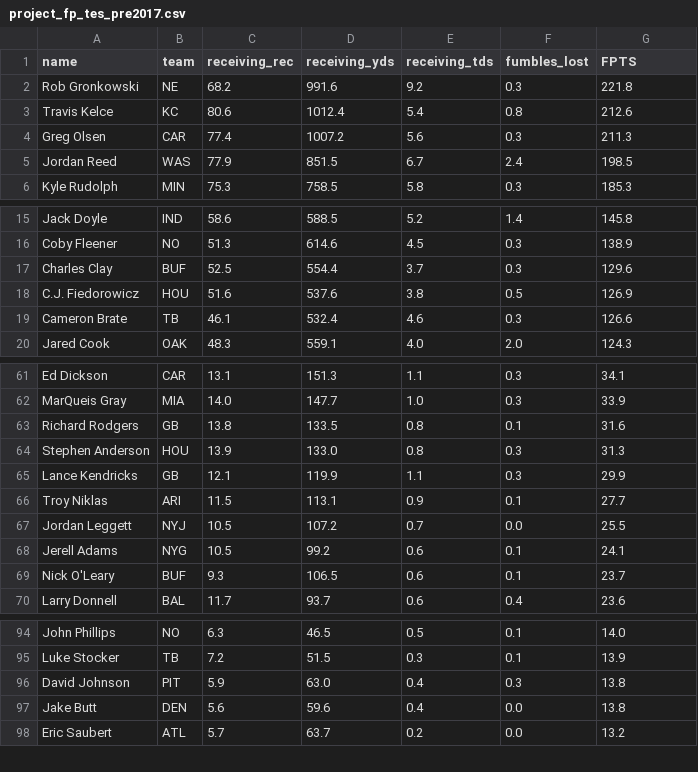
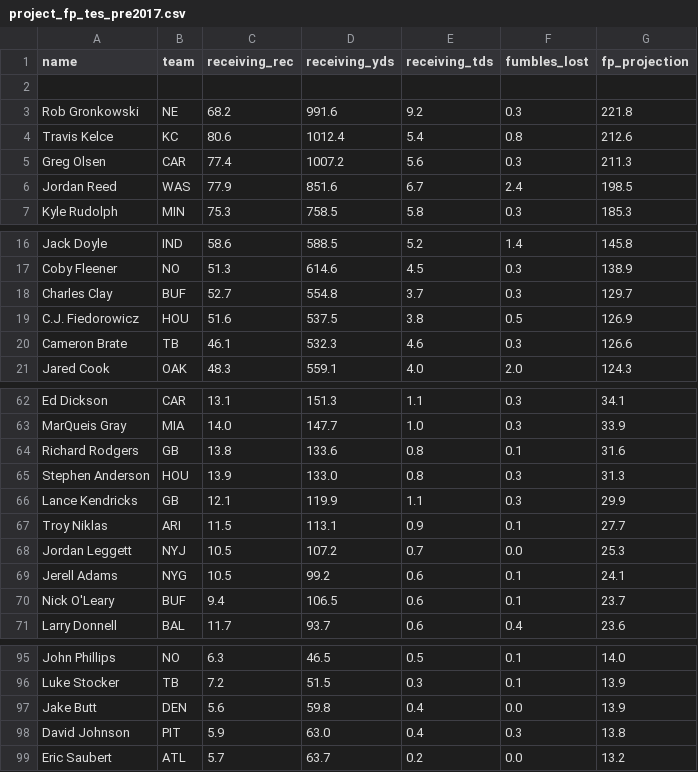
Before and after one commit to felix-clark/nflstats, a CSV file: preseason_rankings/project_fp_tes_pre2017.csv, drawn as a sheet; only a part is shown, gaps mark what is left out; the diff covers the shown part only.

```diff
--- a/preseason_rankings/project_fp_tes_pre2017.csv
+++ b/preseason_rankings/project_fp_tes_pre2017.csv
@@ -1,2 +1,3 @@
-name,team,receiving_rec,receiving_yds,receiving_tds,fumbles_lost,FPTS
+name,team,receiving_rec,receiving_yds,receiving_tds,fumbles_lost,fp_projection
+
 Rob Gronkowski,NE,68.2,991.6,9.2,0.3,221.8
@@ -4,3 +5,3 @@ Travis Kelce,KC,80.6,1012.4,5.4,0.8,212.6
 Greg Olsen,CAR,77.4,1007.2,5.6,0.3,211.3
-Jordan Reed,WAS,77.9,851.5,6.7,2.4,198.5
+Jordan Reed,WAS,77.9,851.6,6.7,2.4,198.5
 Kyle Rudolph,MIN,75.3,758.5,5.8,0.3,185.3
@@ -16,5 +17,5 @@ Jack Doyle,IND,58.6,588.5,5.2,1.4,145.8
 Coby Fleener,NO,51.3,614.6,4.5,0.3,138.9
-Charles Clay,BUF,52.5,554.4,3.7,0.3,129.6
-C.J. Fiedorowicz,HOU,51.6,537.6,3.8,0.5,126.9
-Cameron Brate,TB,46.1,532.4,4.6,0.3,126.6
+Charles Clay,BUF,52.7,554.8,3.7,0.3,129.7
+C.J. Fiedorowicz,HOU,51.6,537.5,3.8,0.5,126.9
+Cameron Brate,TB,46.1,532.3,4.6,0.3,126.6
 Jared Cook,OAK,48.3,559.1,4.0,2.0,124.3
@@ -62,3 +63,3 @@ Ed Dickson,CAR,13.1,151.3,1.1,0.3,34.1
 MarQueis Gray,MIA,14.0,147.7,1.0,0.3,33.9
-Richard Rodgers,GB,13.8,133.5,0.8,0.1,31.6
+Richard Rodgers,GB,13.8,133.6,0.8,0.1,31.6
 Stephen Anderson,HOU,13.9,133.0,0.8,0.3,31.3
@@ -66,5 +67,5 @@ Lance Kendricks,GB,12.1,119.9,1.1,0.3,29.9
 Troy Niklas,ARI,11.5,113.1,0.9,0.1,27.7
-Jordan Leggett,NYJ,10.5,107.2,0.7,0.0,25.5
+Jordan Leggett,NYJ,10.5,107.2,0.7,0.0,25.3
 Jerell Adams,NYG,10.5,99.2,0.6,0.1,24.1
-Nick O'Leary,BUF,9.3,106.5,0.6,0.1,23.7
+Nick O'Leary,BUF,9.4,106.5,0.6,0.1,23.7
 Larry Donnell,BAL,11.7,93.7,0.6,0.4,23.6
@@ -95,4 +96,4 @@ John Phillips,NO,6.3,46.5,0.5,0.1,14.0
 Luke Stocker,TB,7.2,51.5,0.3,0.1,13.9
+Jake Butt,DEN,5.6,59.8,0.4,0.0,13.9
 David Johnson,PIT,5.9,63.0,0.4,0.3,13.8
-Jake Butt,DEN,5.6,59.6,0.4,0.0,13.8
 Eric Saubert,ATL,5.7,63.7,0.2,0.0,13.2
```
Also changed, not shown: 4 added rows, 4 removed rows and 19 edited cells elsewhere in this file, preseason_rankings/project_fp_ks_pre2017.csv, preseason_rankings/project_fp_qbs_pre2017.csv, 3 other files.
